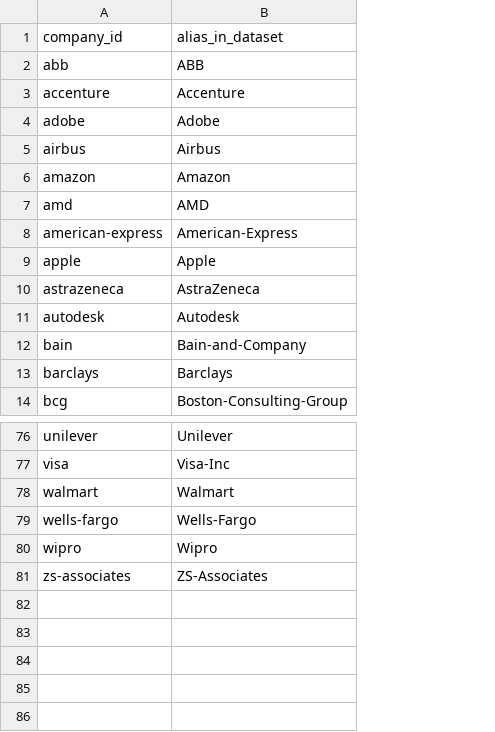
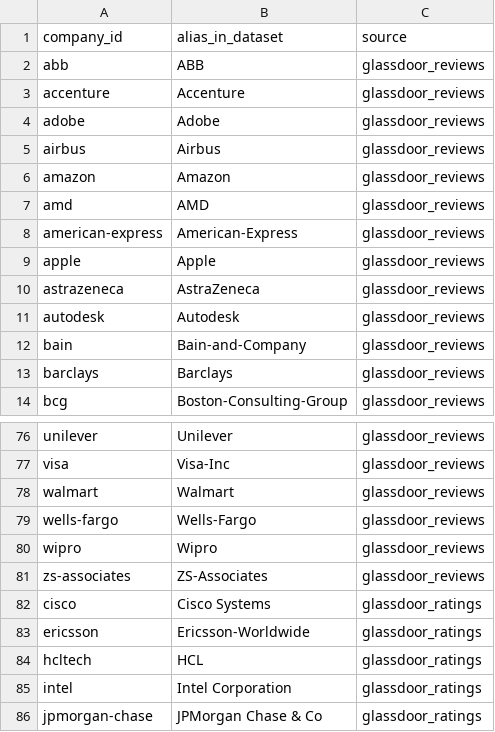
Before and after one commit to ArjBuilds/JobMarketSentiments, a CSV file: data/raw/company_aliases.csv, drawn as a sheet; only a part is shown, gaps mark what is left out; the diff names each change by its address in the sheet, - before the commit and + after, or states it on an @@ line.

Commit message:
Milestone 3: load Glassdoor ratings and show them in F1
Match 66 of 82 companies to glassdoor_company_ratings.csv (5 via new
glassdoor_ratings aliases), keeping the highest review_count row.
Reject Wipro, Ey and Tata Motors as regional pages; leave Mercedes-Benz
unmatched (only a sales-arm row). Add a source column to
company_aliases.csv and move alias reading to jmsa/aliases.py.

```diff
--- a/data/raw/company_aliases.csv
+++ b/data/raw/company_aliases.csv
+column C, rows 1-14: source | glassdoor_reviews | glassdoor_reviews | glassdoor_reviews | glassdoor_reviews | glassdoor_reviews | glassdoor_reviews | glassdoor_reviews | glassdoor_reviews | glassdoor_reviews | glassdoor_reviews | glassdoor_reviews | glassdoor_reviews | glassdoor_reviews; rows 76-81: all glassdoor_reviews
+row 82: cisco | Cisco Systems | glassdoor_ratings
+row 83: ericsson | Ericsson-Worldwide | glassdoor_ratings
+row 84: hcltech | HCL | glassdoor_ratings
+row 85: intel | Intel Corporation | glassdoor_ratings
+row 86: jpmorgan-chase | JPMorgan Chase & Co | glassdoor_ratings
```
Also changed, not shown: 8 other files.
